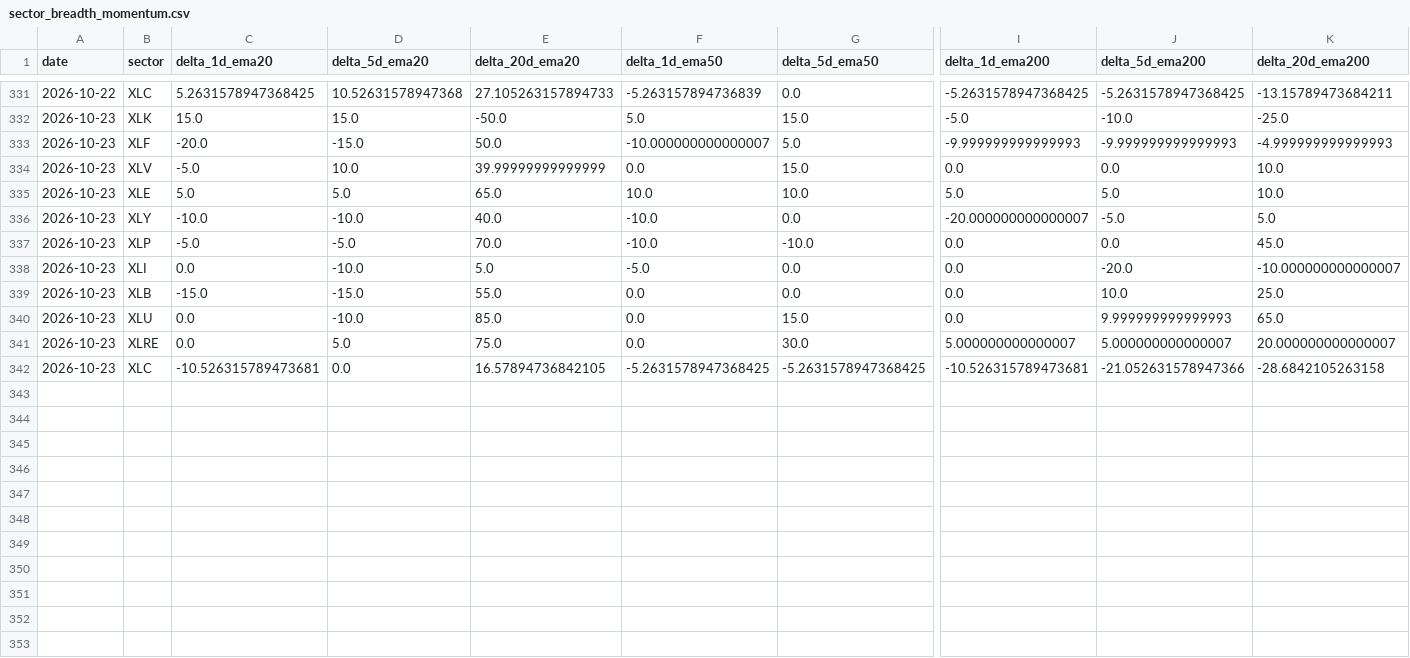
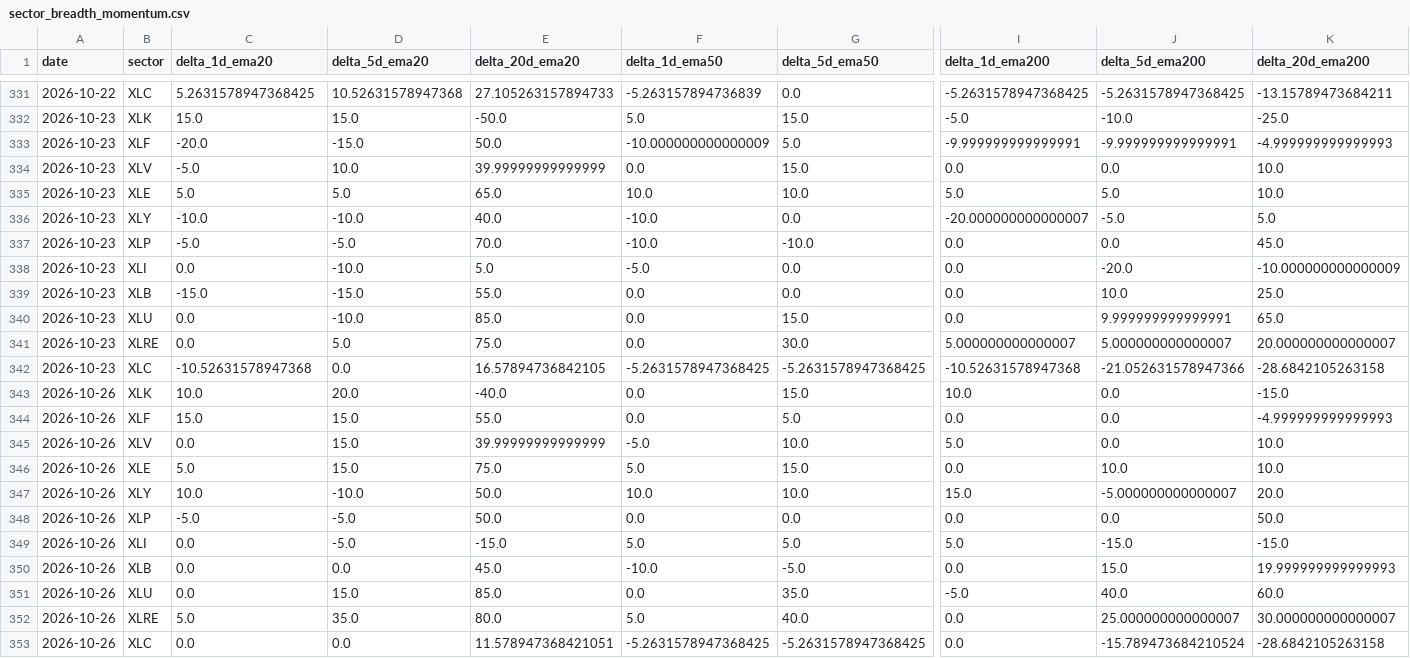
Before and after one commit to bledabladis-png/radar-cazador-silencioso, a CSV file: outputs/history/sector_breadth_momentum.csv, drawn as a sheet; only a part is shown, gaps mark what is left out; rows hold the shown columns only; the diff names each change by its address in the sheet, - before the commit and + after, or states it on an @@ line.

```diff
--- a/outputs/history/sector_breadth_momentum.csv
+++ b/outputs/history/sector_breadth_momentum.csv
-F333 (delta_1d_ema50): -10.000000000000007
+F333 (delta_1d_ema50): -10.000000000000009
-I333 (delta_1d_ema200): -9.999999999999993
+I333 (delta_1d_ema200): -9.999999999999991
-J333 (delta_5d_ema200): -9.999999999999993
+J333 (delta_5d_ema200): -9.999999999999991
-K338 (delta_20d_ema200): -10.000000000000007
+K338 (delta_20d_ema200): -10.000000000000009
-J340 (delta_5d_ema200): 9.999999999999993
+J340 (delta_5d_ema200): 9.999999999999991
-C342 (delta_1d_ema20): -10.526315789473681
+C342 (delta_1d_ema20): -10.52631578947368
-I342 (delta_1d_ema200): -10.526315789473681
+I342 (delta_1d_ema200): -10.52631578947368
+row 343: 2026-10-26 | XLK | 10.0 | 20.0 | -40.0 | 0.0 | 15.0 | 10.0 | 0.0 | -15.0
+row 344: 2026-10-26 | XLF | 15.0 | 15.0 | 55.0 | 0.0 | 5.0 | 0.0 | 0.0 | -4.999999999999993
+row 345: 2026-10-26 | XLV | 0.0 | 15.0 | 39.99999999999999 | -5.0 | 10.0 | 5.0 | 0.0 | 10.0
+row 346: 2026-10-26 | XLE | 5.0 | 15.0 | 75.0 | 5.0 | 15.0 | 0.0 | 10.0 | 10.0
+row 347: 2026-10-26 | XLY | 10.0 | -10.0 | 50.0 | 10.0 | 10.0 | 15.0 | -5.000000000000007 | 20.0
+row 348: 2026-10-26 | XLP | -5.0 | -5.0 | 50.0 | 0.0 | 0.0 | 0.0 | 0.0 | 50.0
+row 349: 2026-10-26 | XLI | 0.0 | -5.0 | -15.0 | 5.0 | 5.0 | 5.0 | -15.0 | -15.0
+row 350: 2026-10-26 | XLB | 0.0 | 0.0 | 45.0 | -10.0 | -5.0 | 0.0 | 15.0 | 19.999999999999993
+row 351: 2026-10-26 | XLU | 0.0 | 15.0 | 85.0 | 0.0 | 35.0 | -5.0 | 40.0 | 60.0
+row 352: 2026-10-26 | XLRE | 5.0 | 35.0 | 80.0 | 5.0 | 40.0 | 0.0 | 25.000000000000007 | 30.000000000000007
+row 353: 2026-10-26 | XLC | 0.0 | 0.0 | 11.578947368421051 | -5.2631578947368425 | -5.2631578947368425 | 0.0 | -15.789473684210524 | -28.6842105263158
```
Also changed, not shown: outputs/history/sector_concentration.csv, outputs/history/sector_flow_characteristics.csv, 30 other files.
